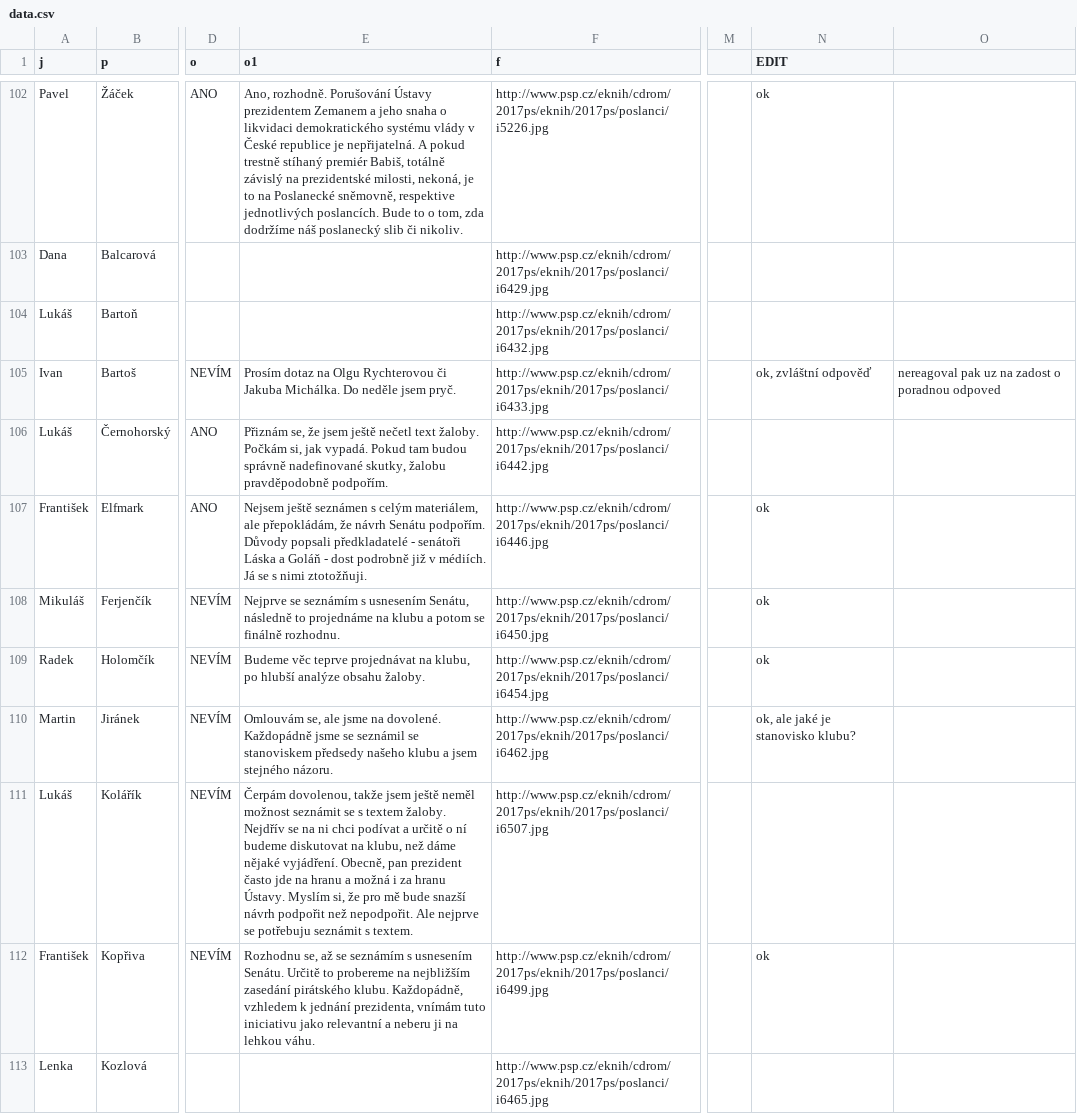
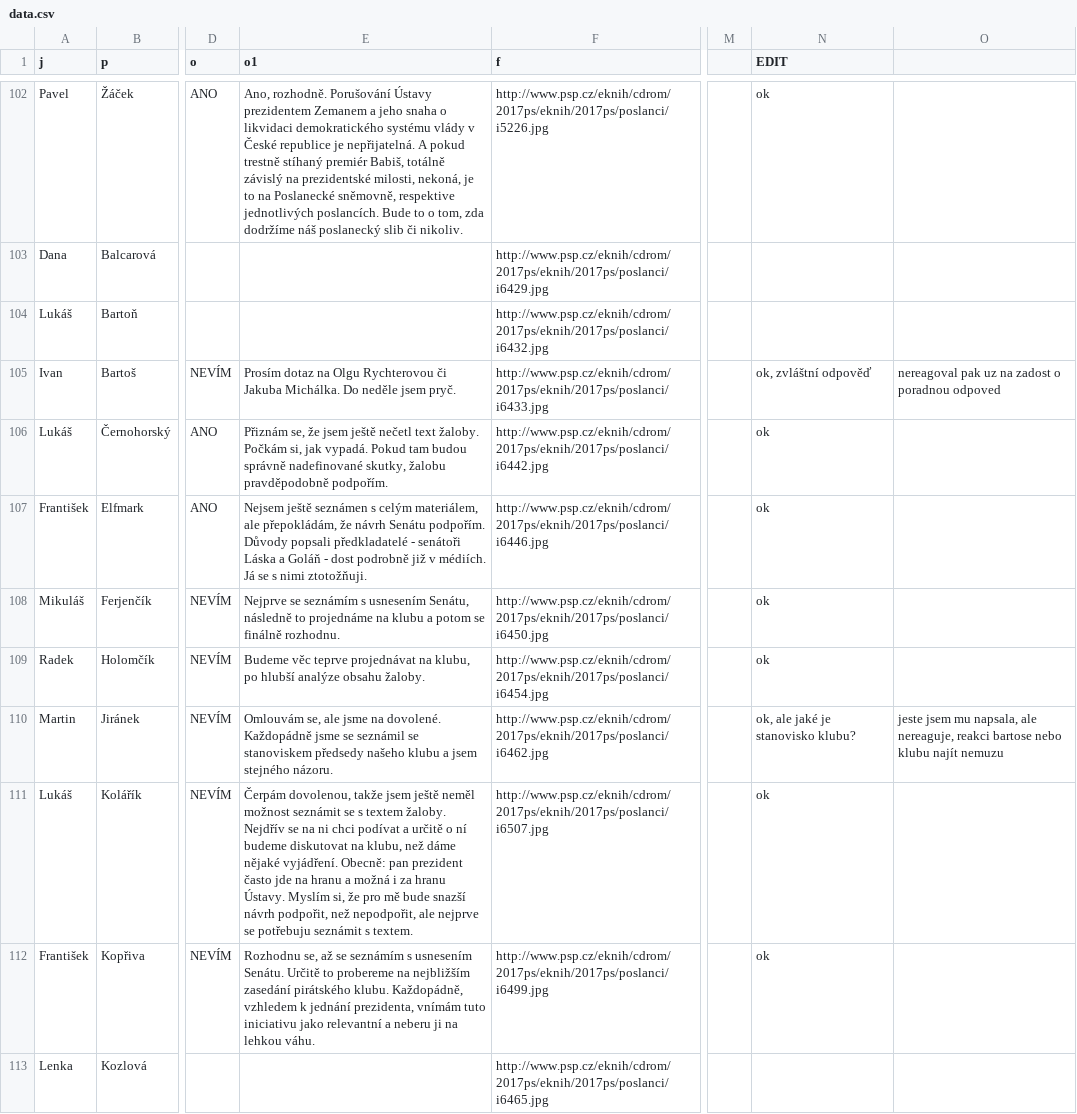
Before and after one commit to DataRozhlas/anketa-zaloba-zeman, a CSV file: data/data.csv, drawn as a sheet; only a part is shown, gaps mark what is left out; the diff covers the shown part only; the diff names each change by its address in the sheet, - before the commit and + after, or states it on an @@ line.

```diff
--- a/data/data.csv
+++ b/data/data.csv
-N106 (EDIT): (empty)
+N106 (EDIT): ok
-O110: (empty)
+O110: jeste jsem mu napsala, ale nereaguje, reakci bartose nebo klubu najít nemuzu
-E111 (o1): …nějaké vyjádření. Obecně, pan prezident často jde na hranu a možná i za hranu Ústavy. Myslím si, že pro mě bude snazší návrh podpořit než nepodpořit. Ale nejprve se…
+E111 (o1): …nějaké vyjádření. Obecně: pan prezident často jde na hranu a možná i za hranu Ústavy. Myslím si, že pro mě bude snazší návrh podpořit, než nepodpořit, ale nejprve se…
-N111 (EDIT): (empty)
+N111 (EDIT): ok
```
Also changed, not shown: 12 edited cells elsewhere in this file, 8 other files.
